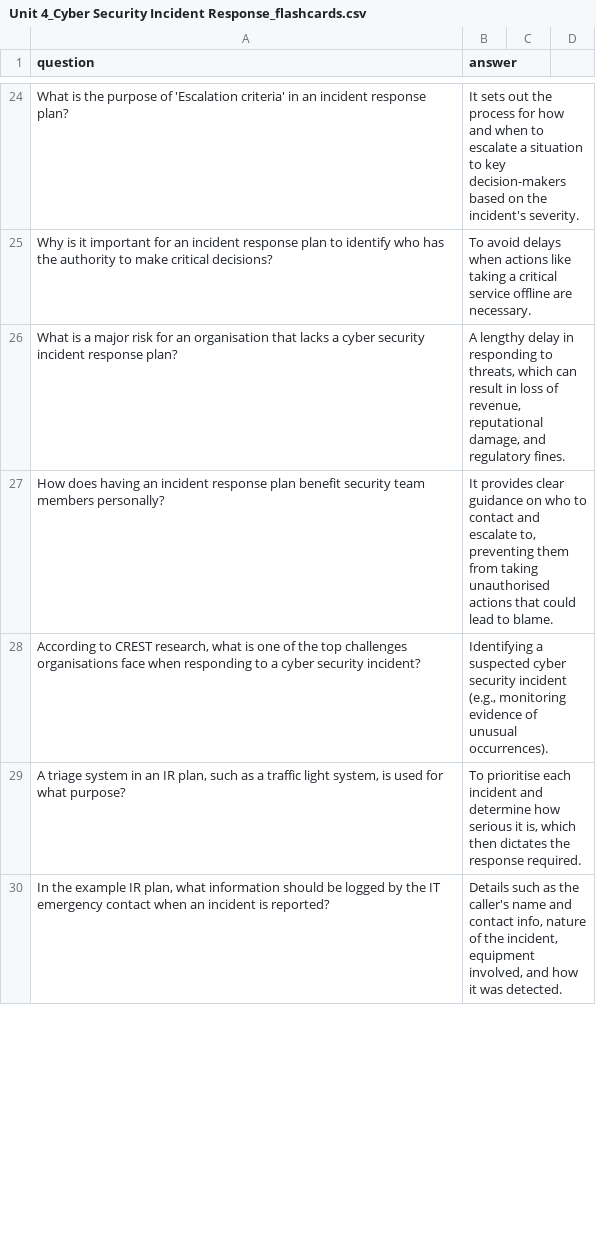
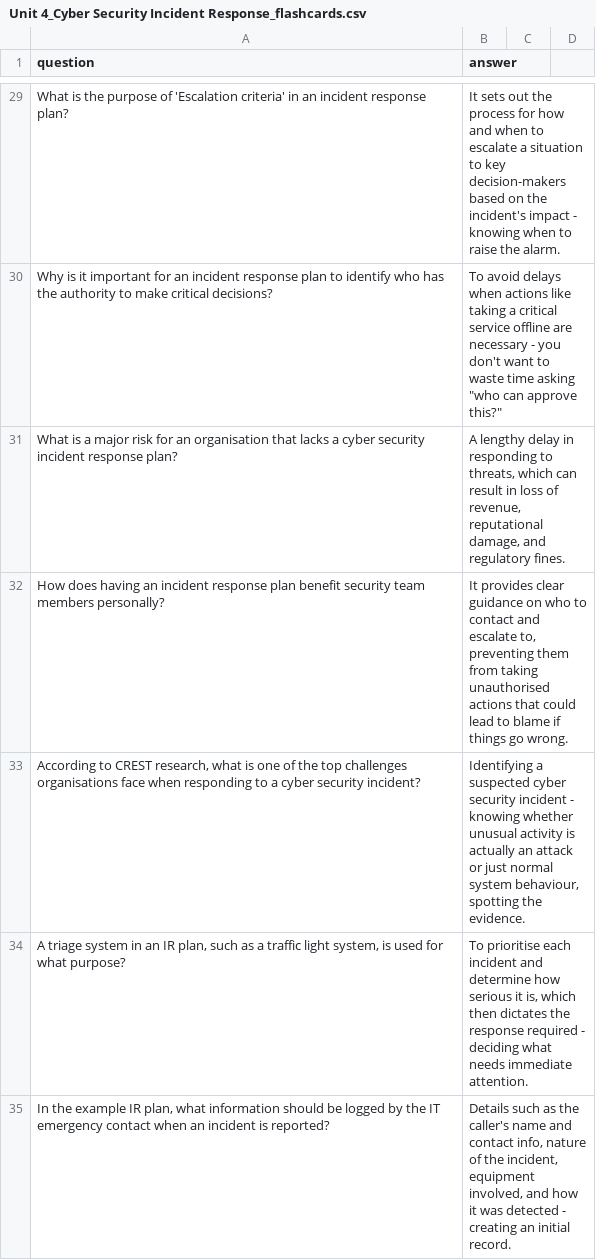
Before and after one commit to PatrycjaOosthuizen/NCFE-L3-cybersecurity, a CSV file: cybersecurity/Unit 4_Cyber Security Incident Response_flashcards.csv, drawn as a sheet; only a part is shown, gaps mark what is left out; the diff covers the shown part only.

Commit message:
Improve Unit 4 flashcards questions and answers

```diff
--- a/cybersecurity/Unit 4_Cyber Security Incident Response_flashcards.csv
+++ b/cybersecurity/Unit 4_Cyber Security Incident Response_flashcards.csv
@@ -24,2 +29,2 @@ question,answer
-"What is the purpose of 'Escalation criteria' in an incident response plan?","It sets out the process for how and when to escalate a situation to key decision-makers based on the incident's severity."
-"Why is it important for an incident response plan to identify who has the authority to make critical decisions?","To avoid delays when actions like taking a critical service offline are necessary."
+What is the purpose of 'Escalation criteria' in an incident response plan?,It sets out the process for how and when to escalate a situation to key decision-makers based on the incident's impact - knowing when to raise the alarm.,,
+Why is it important for an incident response plan to identify who has the authority to make critical decisions?,"To avoid delays when actions like taking a critical service offline are necessary - you don't want to waste time asking ""who can approve this?""",,
@@ -27,4 +32,4 @@ question,answer
-"How does having an incident response plan benefit security team members personally?","It provides clear guidance on who to contact and escalate to, preventing them from taking unauthorised actions that could lead to blame."
-"According to CREST research, what is one of the top challenges organisations face when responding to a cyber security incident?","Identifying a suspected cyber security incident (e.g., monitoring evidence of unusual occurrences)."
-"A triage system in an IR plan, such as a traffic light system, is used for what purpose?","To prioritise each incident and determine how serious it is, which then dictates the response required."
-"In the example IR plan, what information should be logged by the IT emergency contact when an incident is reported?","Details such as the caller's name and contact info, nature of the incident, equipment involved, and how it was detected."
+How does having an incident response plan benefit security team members personally?,"It provides clear guidance on who to contact and escalate to, preventing them from taking unauthorised actions that could lead to blame if things go wrong.",,
+"According to CREST research, what is one of the top challenges organisations face when responding to a cyber security incident?","Identifying a suspected cyber security incident - knowing whether unusual activity is actually an attack or just normal system behaviour, spotting the evidence.",,
+"A triage system in an IR plan, such as a traffic light system, is used for what purpose?","To prioritise each incident and determine how serious it is, which then dictates the response required - deciding what needs immediate attention.",,
+"In the example IR plan, what information should be logged by the IT emergency contact when an incident is reported?","Details such as the caller's name and contact info, nature of the incident, equipment involved, and how it was detected - creating an initial record.",,
```
Also changed, not shown: 15 added rows, 1 removed row and 40 edited cells elsewhere in this file, 2 other files.
